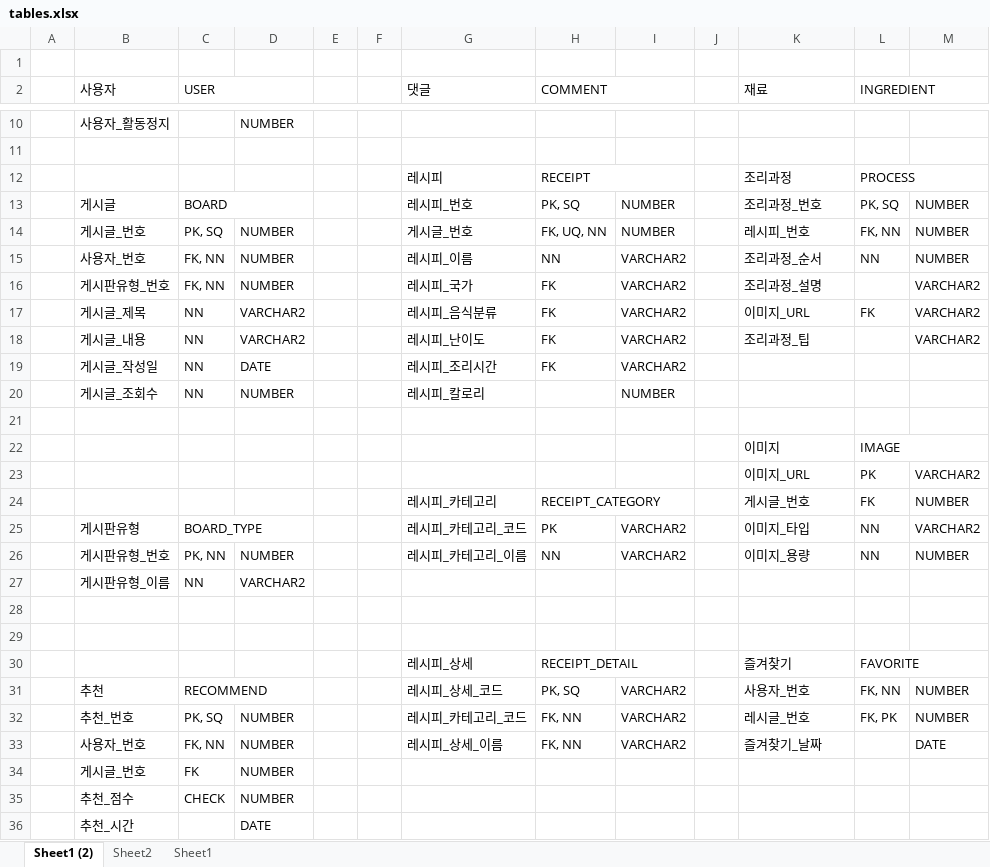
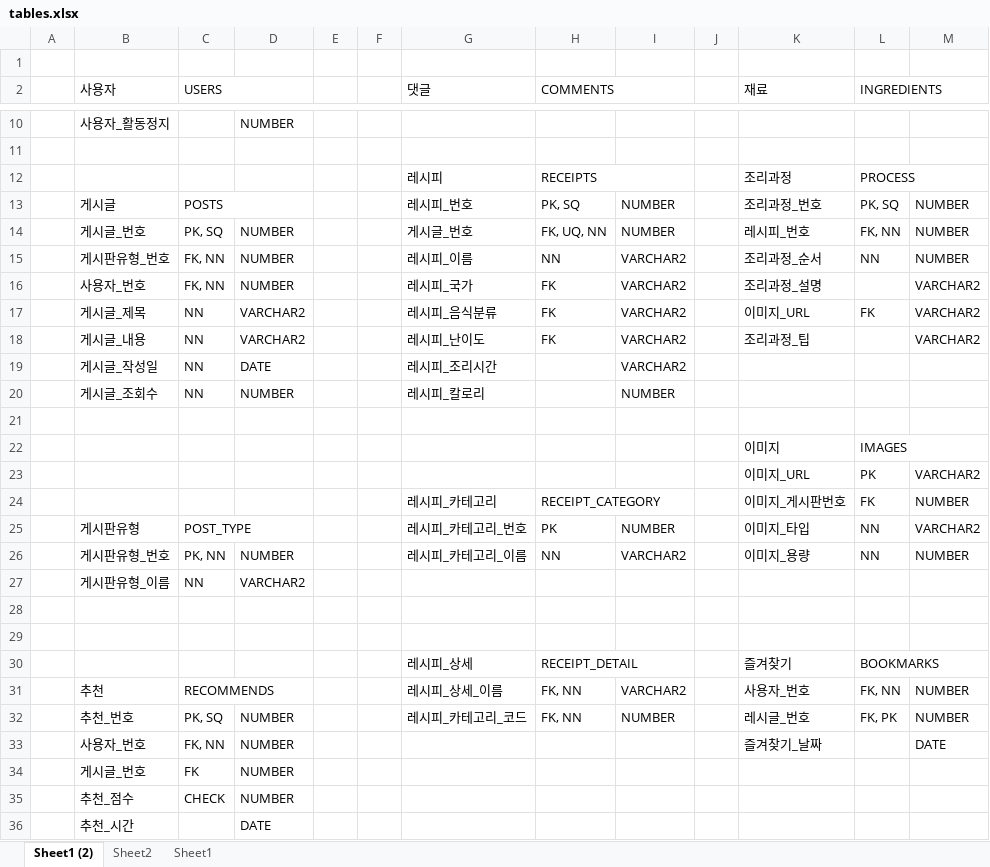
Before and after one commit to Kooking-Project/kooking, an Excel workbook: docs/tables.xlsx, sheet Sheet1 (2), drawn as a sheet; only a part is shown, gaps mark what is left out; values as stored, in another font and other column widths than the file's, no cell formats; the diff covers the shown part only; the diff names each change by its address in the sheet, - before the commit and + after, or states it on an @@ line.

```diff
--- a/docs/tables.xlsx (sheet Sheet1 (2))
+++ b/docs/tables.xlsx (sheet Sheet1 (2))
-C2: USER
+C2: USERS
-H2: COMMENT
+H2: COMMENTS
-L2: INGREDIENT
+L2: INGREDIENTS
-H12 (COMMENTS): RECEIPT
+H12 (COMMENTS): RECEIPTS
-C13 (USERS): BOARD
+C13 (USERS): POSTS
-B15 (사용자): 사용자_번호
+B15 (사용자): 게시판유형_번호
-B16 (사용자): 게시판유형_번호
+B16 (사용자): 사용자_번호
-H19 (COMMENTS): FK
+H19 (COMMENTS): (empty)
-L22 (INGREDIENTS): IMAGE
+L22 (INGREDIENTS): IMAGES
-K24 (재료): 게시글_번호
+K24 (재료): 이미지_게시판번호
-C25 (USERS): BOARD_TYPE
+C25 (USERS): POST_TYPE
-G25 (댓글): 레시피_카테고리_코드
+G25 (댓글): 레시피_카테고리_번호
-I25: VARCHAR2
+I25: NUMBER
-L30 (INGREDIENTS): FAVORITE
+L30 (INGREDIENTS): BOOKMARKS
-C31 (USERS): RECOMMEND
+C31 (USERS): RECOMMENDS
-G31 (댓글): 레시피_상세_코드
+G31 (댓글): 레시피_상세_이름
-H31 (COMMENTS): PK, SQ
+H31 (COMMENTS): FK, NN
-I32: VARCHAR2
+I32: NUMBER
-G33 (댓글): 레시피_상세_이름
+G33 (댓글): (empty)
-H33 (COMMENTS): FK, NN
+H33 (COMMENTS): (empty)
-I33: VARCHAR2
+I33: (empty)
```
Also changed, not shown: 2 edited cells elsewhere in this sheet, sheet Sheet1, cell formats.
